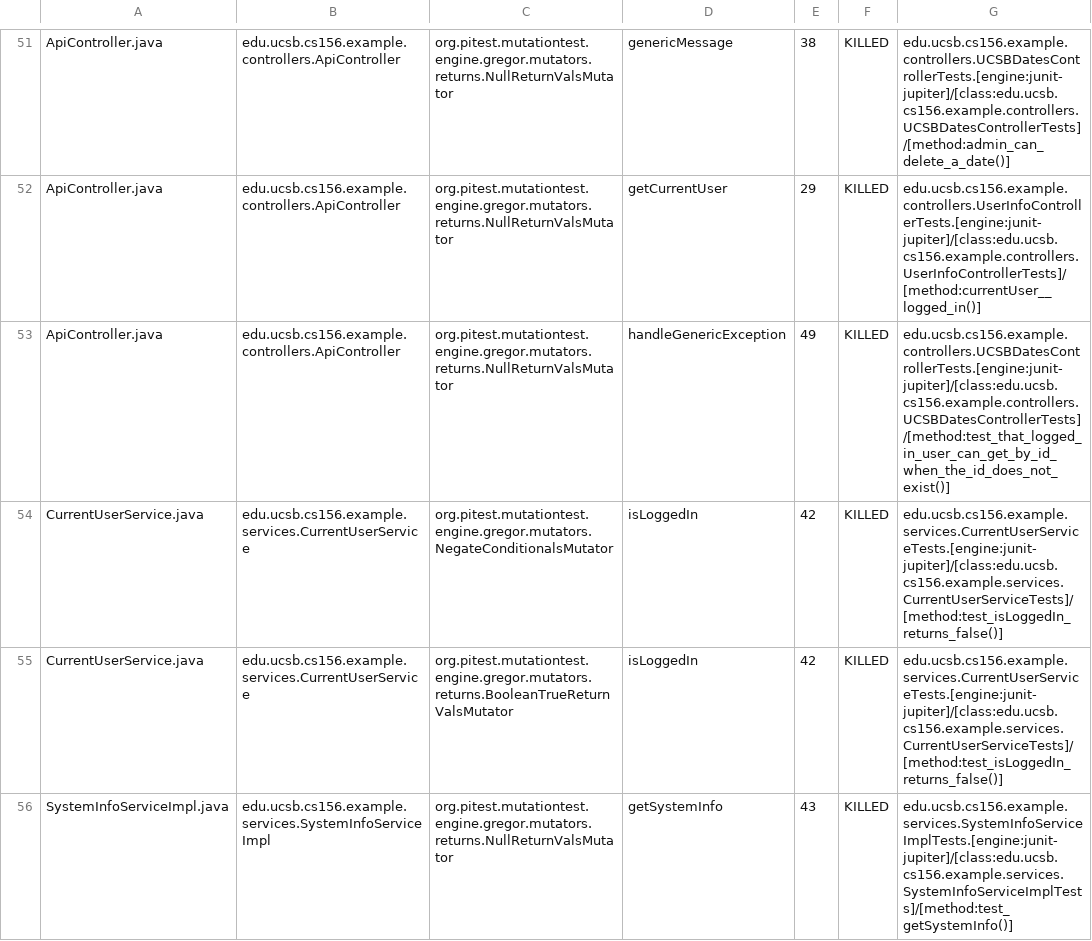
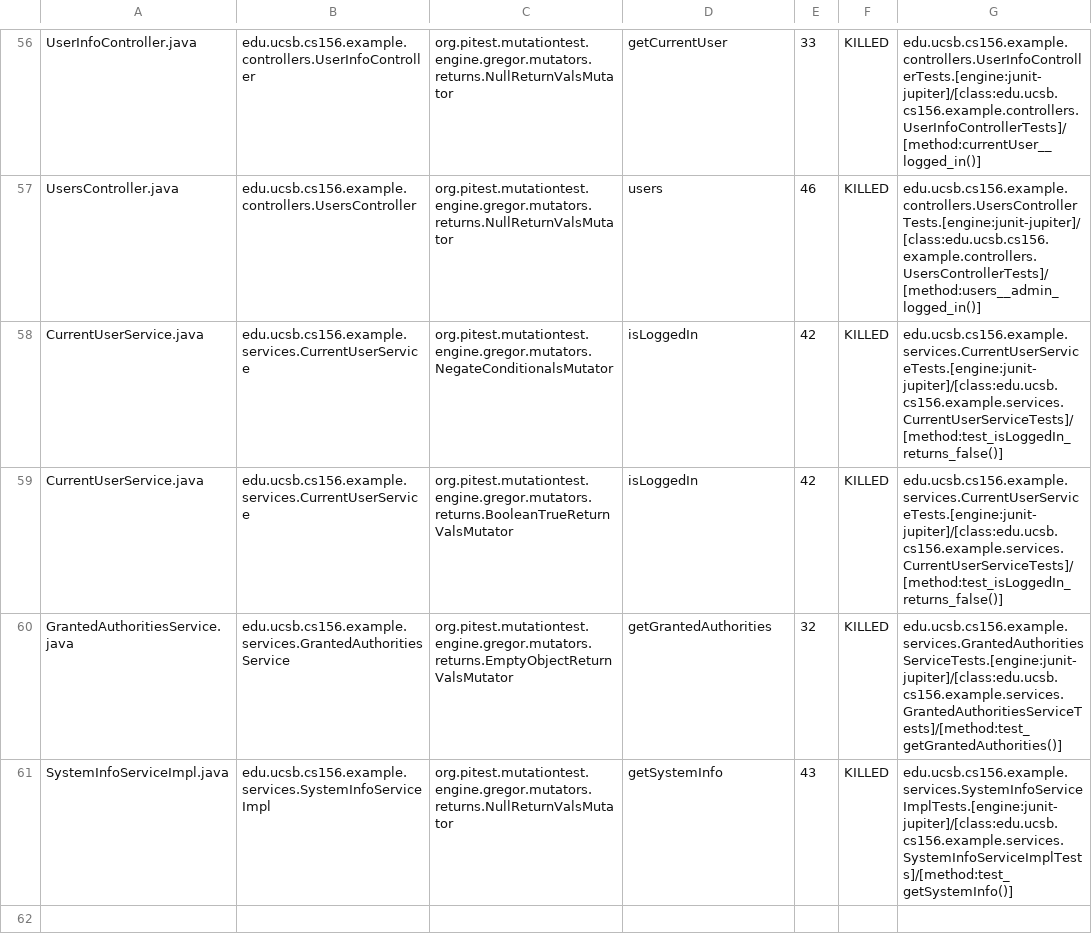
Before and after one commit to ucsb-cs156-s24/STARTER-team03, a CSV file: pitest/mutations.csv, drawn as a sheet; only a part is shown, gaps mark what is left out; addresses are those after the commit; the diff covers the shown part only; the diff names each change by its address in the sheet, - before the commit and + after, or states it on an @@ line.

Commit message:
Deploying to gh-pages from @ ucsb-cs156-s24/STARTER-team03@6a949bc6501c3714409e2d38930da10d6d9ec720 🚀

```diff
--- a/pitest/mutations.csv
+++ b/pitest/mutations.csv
-A56: ApiController.java
+A56: UserInfoController.java
-B56: edu.ucsb.cs156.example.controllers.ApiController
+B56: edu.ucsb.cs156.example.controllers.UserInfoController
-D56: genericMessage
+D56: getCurrentUser
-E56: 38
+E56: 33
-G56: edu.ucsb.cs156.example.controllers.UCSBDatesControllerTests.[engine:junit-jupiter]/[class:edu.ucsb.cs156.example.controllers.UCSBDatesControllerTests]/[method:admin_can_delete_a_date()]
+G56: edu.ucsb.cs156.example.controllers.UserInfoControllerTests.[engine:junit-jupiter]/[class:edu.ucsb.cs156.example.controllers.UserInfoControllerTests]/[method:currentUser__logged_in()]
@@ row 52 moved to row 2: ApiController.java @@
-A57: ApiController.java
+A57: UsersController.java
-B57: edu.ucsb.cs156.example.controllers.ApiController
+B57: edu.ucsb.cs156.example.controllers.UsersController
-D57: handleGenericException
+D57: users
-E57: 49
+E57: 46
-G57: edu.ucsb.cs156.example.controllers.UCSBDatesControllerTests.[engine:junit-jupiter]/[class:edu.ucsb.cs156.example.controllers.UCSBDatesControllerTests]/[method:test_that_logged_in_user_can_get_by_id_when_the_id_does_not_exist()]
+G57: edu.ucsb.cs156.example.controllers.UsersControllerTests.[engine:junit-jupiter]/[class:edu.ucsb.cs156.example.controllers.UsersControllerTests]/[method:users__admin_logged_in()]
```
Also changed, not shown: 2 added rows, 2 removed rows and 30 moved rows elsewhere in this file, 12 other files.
